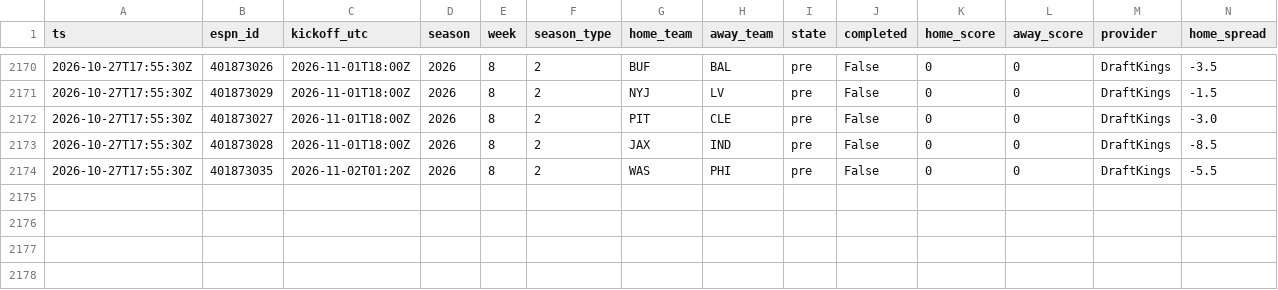
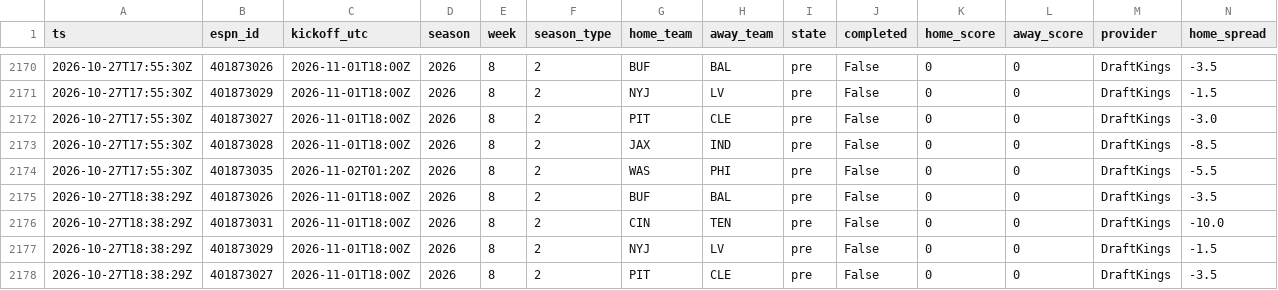
Before and after one commit to jferaz23/nfl-line-model, a CSV file: artifacts/lines/espn_lines.csv, drawn as a sheet; only a part is shown, gaps mark what is left out; rows hold the shown columns only; the diff names each change by its address in the sheet, - before the commit and + after, or states it on an @@ line.

```diff
--- a/artifacts/lines/espn_lines.csv
+++ b/artifacts/lines/espn_lines.csv
+row 2175: 2026-10-27T18:38:29Z | 401873026 | 2026-11-01T18:00Z | 2026 | 8 | 2 | BUF | BAL | pre | False | 0 | 0 | DraftKings | -3.5
+row 2176: 2026-10-27T18:38:29Z | 401873031 | 2026-11-01T18:00Z | 2026 | 8 | 2 | CIN | TEN | pre | False | 0 | 0 | DraftKings | -10.0
+row 2177: 2026-10-27T18:38:29Z | 401873029 | 2026-11-01T18:00Z | 2026 | 8 | 2 | NYJ | LV | pre | False | 0 | 0 | DraftKings | -1.5
+row 2178: 2026-10-27T18:38:29Z | 401873027 | 2026-11-01T18:00Z | 2026 | 8 | 2 | PIT | CLE | pre | False | 0 | 0 | DraftKings | -3.5
```
Also changed, not shown: artifacts/kalshi/kalshi_nfl.csv, artifacts/margin_coefficients.csv, 9 other files.
